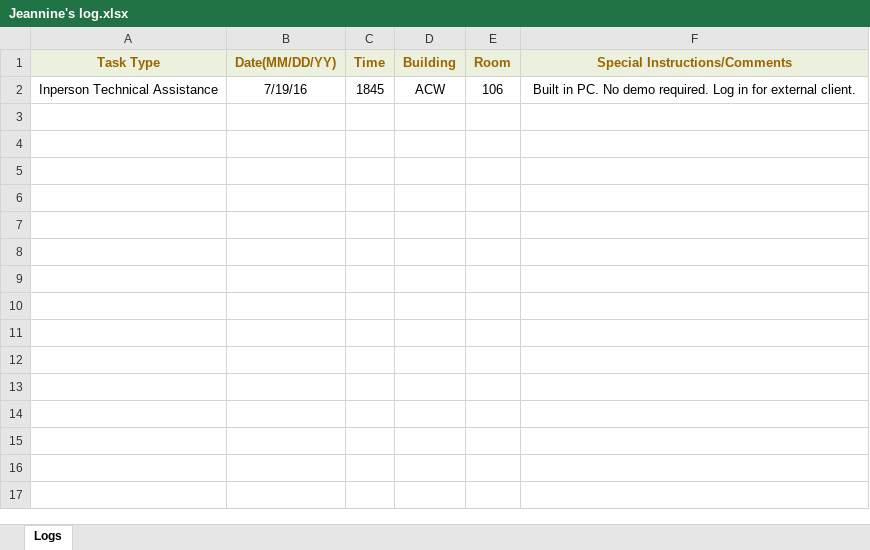
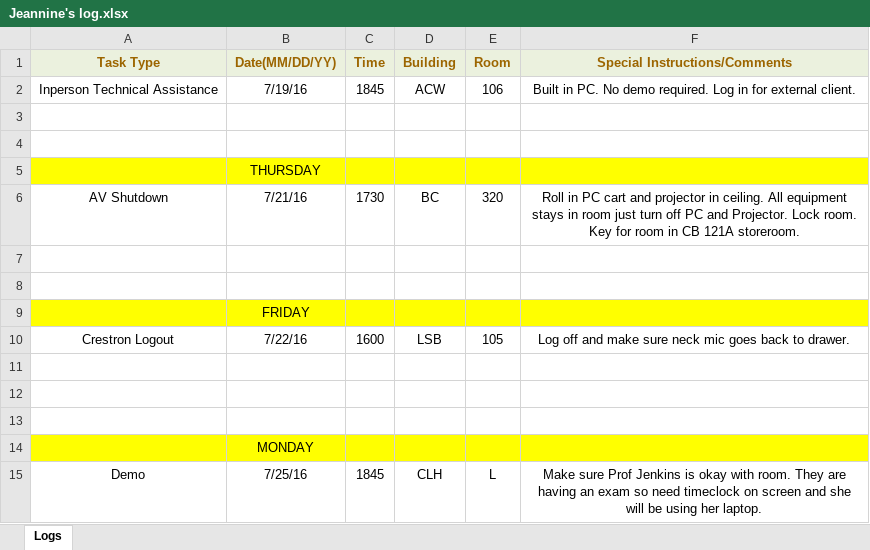
Before and after one commit to jhanperera/ClassOpsLogCreator, an Excel workbook: Jeannine's log.xlsx, sheet Logs, drawn as a sheet; values as stored, in another font and other column widths than the file's, no borders; the diff names each change by its address in the sheet, - before the commit and + after, or states it on an @@ line.

```diff
--- a/Jeannine's log.xlsx (sheet Logs)
+++ b/Jeannine's log.xlsx (sheet Logs)
+row 3: (empty)
+row 4: (empty)
+row 5:  | THURSDAY
+row 6: AV Shutdown | 7/21/16 | 1730 | BC | 320 | Roll in PC cart and projector in ceiling. All equipment stays in room just turn off PC and Projector. Lock room. Key for room in CB 121A storeroom.
+row 7: (empty)
+row 8: (empty)
+row 9:  | FRIDAY
+row 10: Crestron Logout | 7/22/16 | 1600 | LSB | 105 | Log off and make sure neck mic goes back to drawer.
+row 11: (empty)
+row 12: (empty)
+row 13: (empty)
+row 14:  | MONDAY
+row 15: Demo | 7/25/16 | 1845 | CLH | L | Make sure Prof Jenkins is okay with room. They are having an exam so need timeclock on screen and she will be using her laptop.
```
Also changed, not shown: Derek's Log.xlsx, Raul's Log.xlsx, 5 other files.
